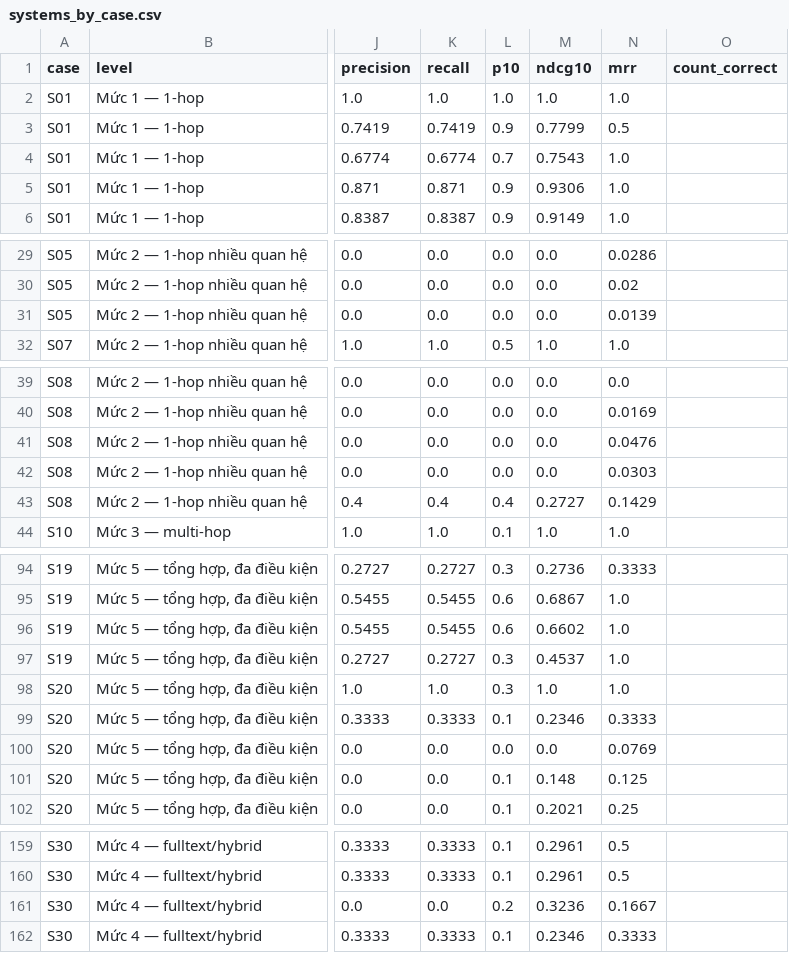
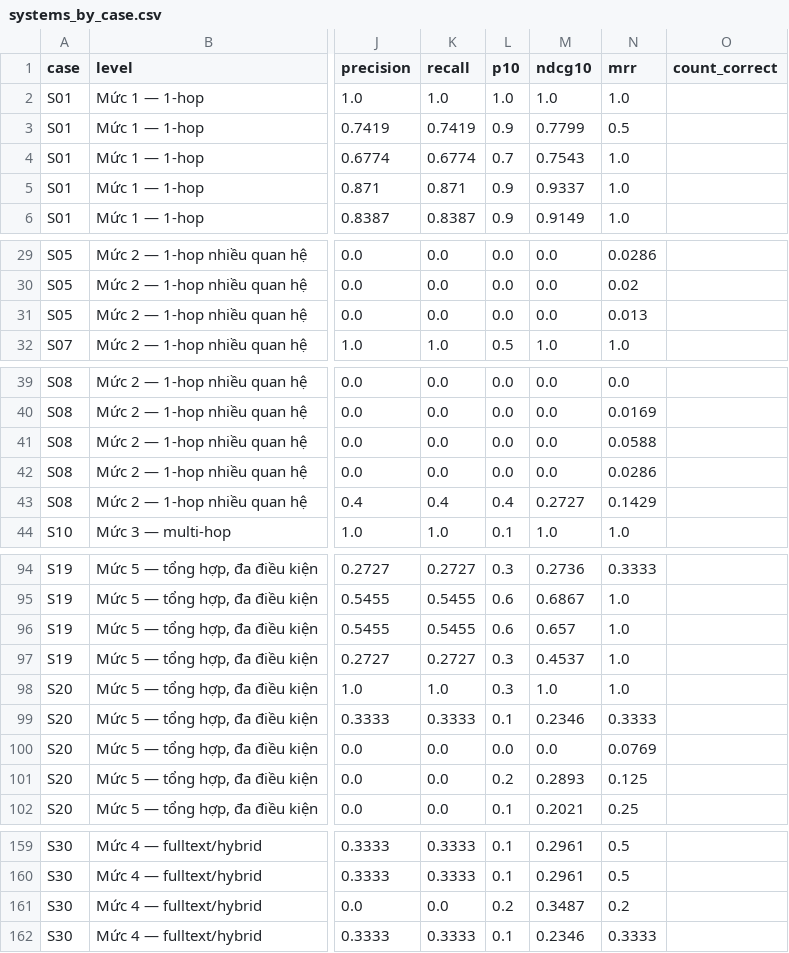
Before and after one commit to bee1zebub05/pbl6, a CSV file: src/cypher_benchmark/reports/v4/systems_by_case.csv, drawn as a sheet; only a part is shown, gaps mark what is left out; the diff covers the shown part only; the diff names each change by its address in the sheet, - before the commit and + after, or states it on an @@ line.

```diff
--- a/src/cypher_benchmark/reports/v4/systems_by_case.csv
+++ b/src/cypher_benchmark/reports/v4/systems_by_case.csv
-M5 (ndcg10): 0.9306
+M5 (ndcg10): 0.9337
-N31 (mrr): 0.0139
+N31 (mrr): 0.013
-N41 (mrr): 0.0476
+N41 (mrr): 0.0588
-N42 (mrr): 0.0303
+N42 (mrr): 0.0286
-M96 (ndcg10): 0.6602
+M96 (ndcg10): 0.657
-L101 (p10): 0.1
+L101 (p10): 0.2
-M101 (ndcg10): 0.148
+M101 (ndcg10): 0.2893
-M161 (ndcg10): 0.3236
+M161 (ndcg10): 0.3487
-N161 (mrr): 0.1667
+N161 (mrr): 0.2
```
Also changed, not shown: 31 edited cells elsewhere in this file, src/cypher_benchmark/reports/v4/review_S13_S17.csv, 3 other files.
